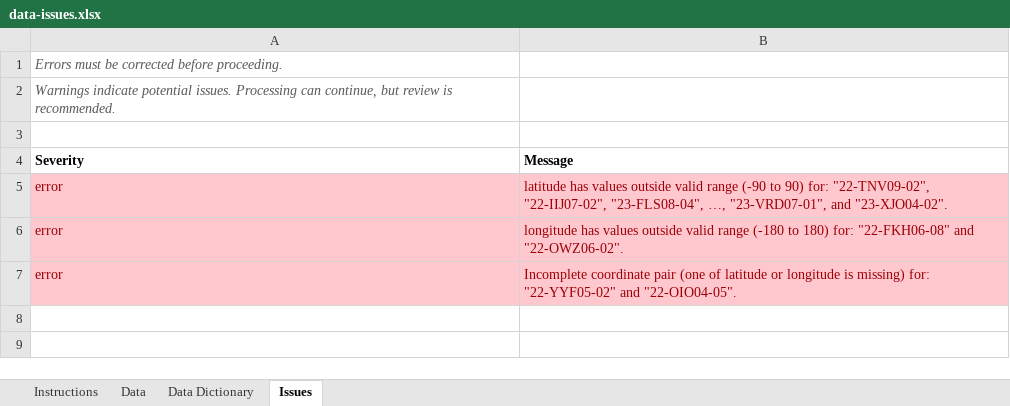
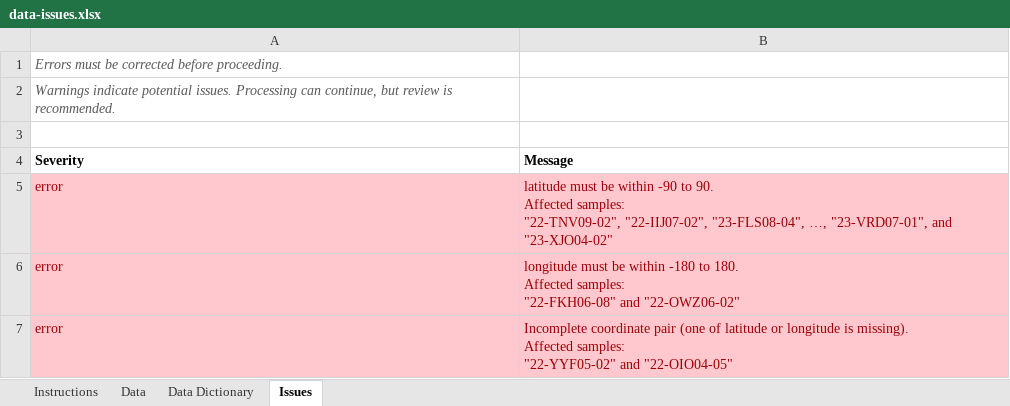
Before and after one commit to WA-Department-of-Agriculture/soils, an Excel workbook: data/data-issues.xlsx, sheet Issues, drawn as a sheet; values as stored, in another font and other column widths than the file's, no borders; ↵ is a line break in a cell; the diff names each change by its address in the sheet, - before the commit and + after, or states it on an @@ line.

Commit message:
More tweaks to validation

```diff
--- a/data/data-issues.xlsx (sheet Issues)
+++ b/data/data-issues.xlsx (sheet Issues)
-B5 (Message): latitude has values outside valid range (-90 to 90) for: "22-TNV09-02", "22-IIJ07-02", "23-FLS08-04", …, "23-VRD07-01", and "23-XJO04-02".
+B5 (Message): latitude must be within -90 to 90. ↵ Affected samples: ↵ "22-TNV09-02", "22-IIJ07-02", "23-FLS08-04", …, "23-VRD07-01", and "23-XJO04-02"
-B6 (Message): longitude has values outside valid range (-180 to 180) for: "22-FKH06-08" and "22-OWZ06-02".
+B6 (Message): longitude must be within -180 to 180. ↵ Affected samples: ↵ "22-FKH06-08" and "22-OWZ06-02"
-B7 (Message): …longitude is missing) for: "22-YYF05-02" and "22-OIO04-05".
+B7 (Message): …longitude is missing). ↵ Affected samples: ↵ "22-YYF05-02" and "22-OIO04-05"
```
Also changed, not shown: 2 other files.
